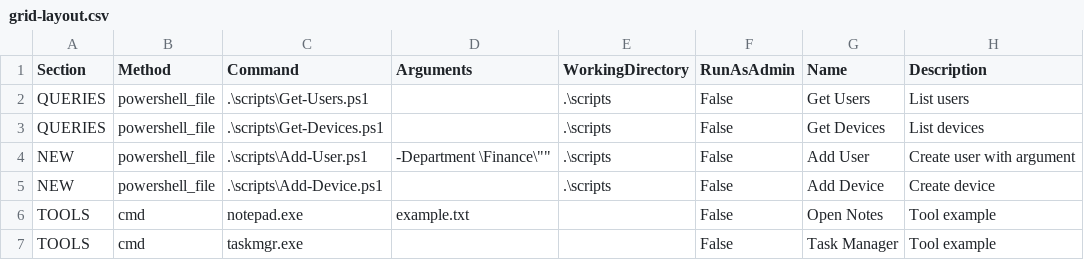
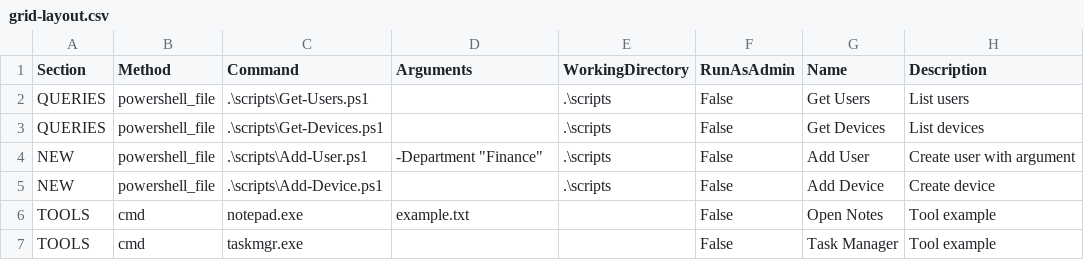
Before and after one commit to EReis0/PowerShell-Script-Menu-Gui, a CSV file: examples/csv/grid-layout.csv, drawn as a sheet.

```diff
--- a/examples/csv/grid-layout.csv
+++ b/examples/csv/grid-layout.csv
@@ -3,3 +3,3 @@ QUERIES,powershell_file,.\scripts\Get-Users.ps1,,.\scripts,False,Get Users,List
 QUERIES,powershell_file,.\scripts\Get-Devices.ps1,,.\scripts,False,Get Devices,List devices
-NEW,powershell_file,.\scripts\Add-User.ps1,"-Department \"Finance\"",.\scripts,False,Add User,Create user with argument
+NEW,powershell_file,.\scripts\Add-User.ps1,"-Department ""Finance""",.\scripts,False,Add User,Create user with argument
 NEW,powershell_file,.\scripts\Add-Device.ps1,,.\scripts,False,Add Device,Create device
```
